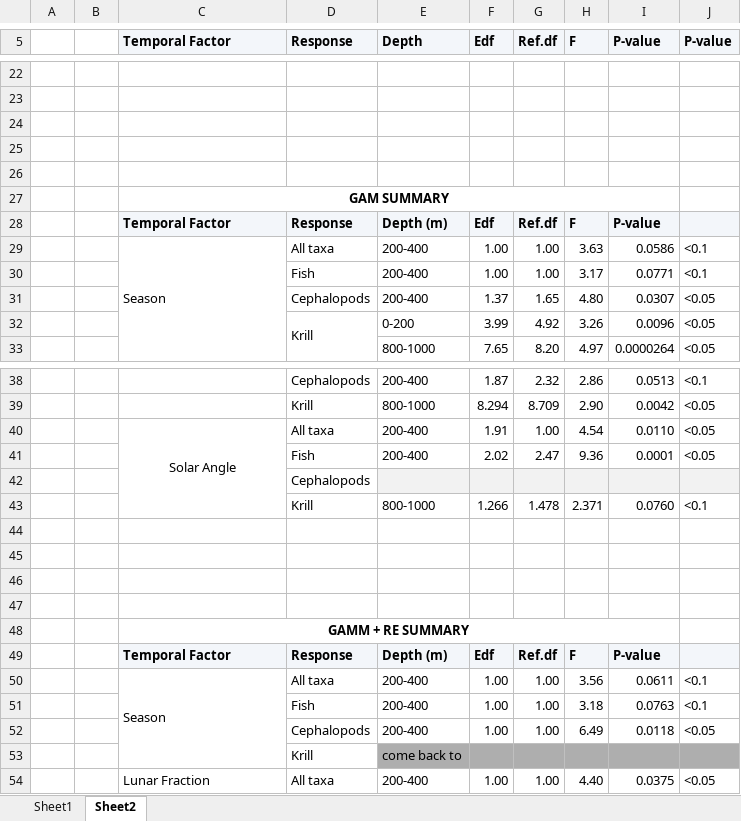
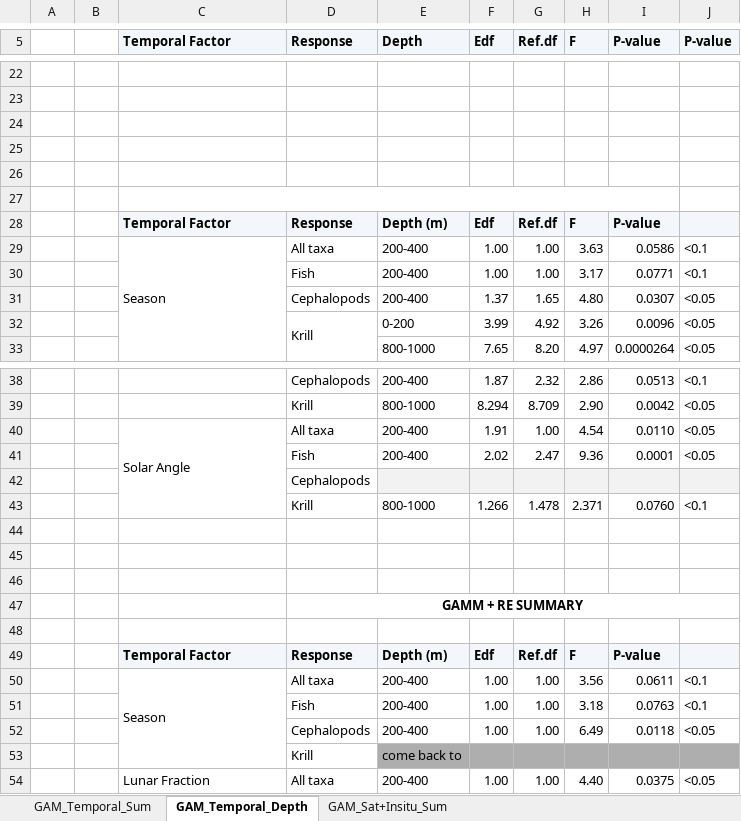
Before and after one commit to ZoeStarkey/K_Axis_Midoc, an Excel workbook: K4S_key_scripts/K4S_DA_Aims/K4S_DA_A2/K4S_DA_A2/K4S_DA_A2_GAM_Temporal_Results.xlsx, sheet GAM_Temporal_Depth, drawn as a sheet; only a part is shown, gaps mark what is left out; values as stored, in another font and other column widths than the file's, no borders; conditional formats not drawn; removed rows and columns are numbered as before the commit, all else as after; the diff names each change by its address in the sheet, - before the commit and + after, or states it on an @@ line.

Commit message:
K4S_DA_A2_GAM_Temporal_Results.xlsx: adding in the GAMs results for A3

```diff
--- a/K4S_key_scripts/K4S_DA_Aims/K4S_DA_A2/K4S_DA_A2/K4S_DA_A2_GAM_Temporal_Results.xlsx (sheet GAM_Temporal_Depth)
+++ b/K4S_key_scripts/K4S_DA_Aims/K4S_DA_A2/K4S_DA_A2/K4S_DA_A2_GAM_Temporal_Results.xlsx (sheet GAM_Temporal_Depth)
-sheet tab: Sheet1
+sheet tab: GAM_Temporal_Sum
-sheet tab: Sheet2
+sheet tab: GAM_Temporal_Depth
+sheet tab: GAM_Sat+Insitu_Sum
-C27 (Temporal Factor): GAM SUMMARY
+C27 (Temporal Factor): (empty)
-C40 alignment: center
+C40 alignment: left
+row 47:  |  |  | GAMM + RE SUMMARY
-row 48:  |  | GAMM + RE SUMMARY
```
